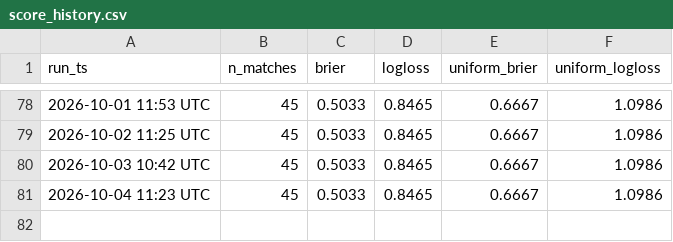
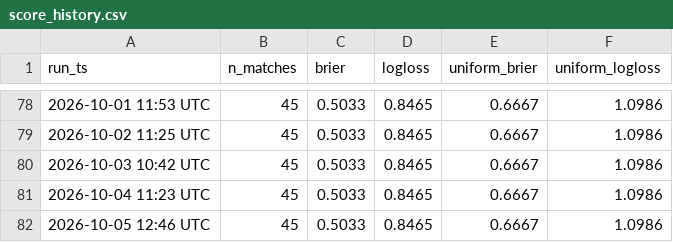
Before and after one commit to mayur212626/fifa-wc2026-predictor, a CSV file: reports/score_history.csv, drawn as a sheet; only a part is shown, gaps mark what is left out.

```diff
--- a/reports/score_history.csv
+++ b/reports/score_history.csv
@@ -81 +81,2 @@
 2026-10-04 11:23 UTC,45,0.5033,0.8465,0.6667,1.0986
+2026-10-05 12:46 UTC,45,0.5033,0.8465,0.6667,1.0986
```
Also changed, not shown: reports/odds_history.csv.
